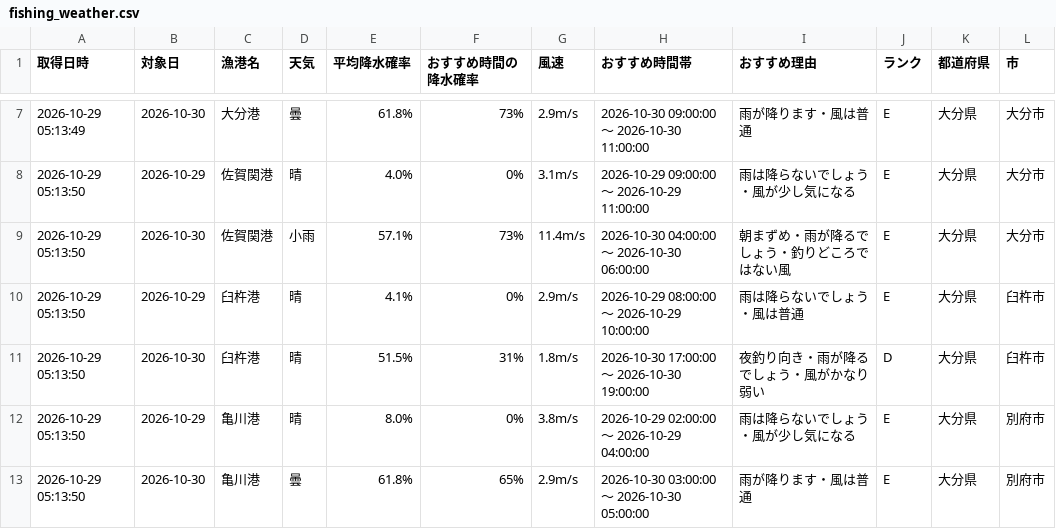
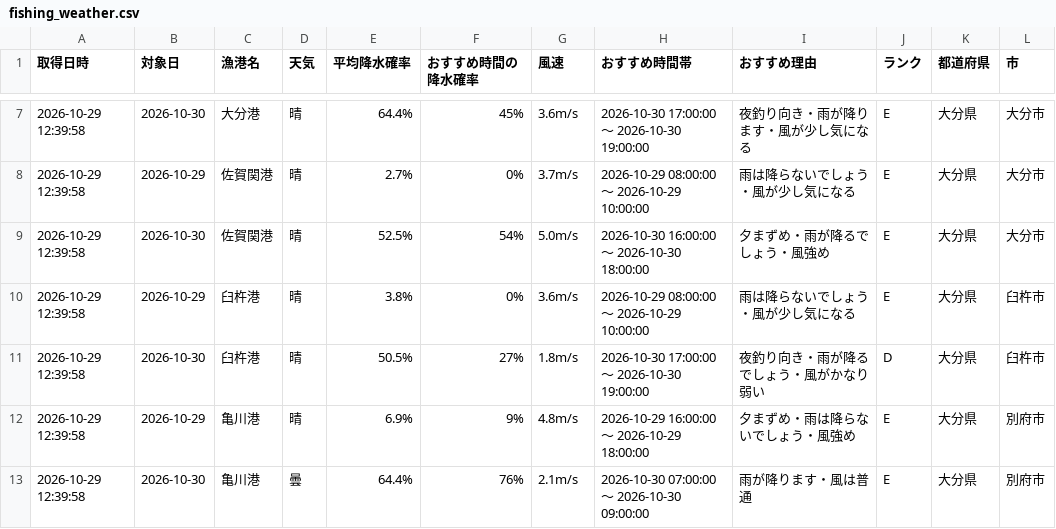
Before and after one commit to Naoya-ya-man/oita-fishing-dashboard, a CSV file: fishing_weather.csv, drawn as a sheet; only a part is shown, gaps mark what is left out; the diff covers the shown part only.

```diff
--- a/fishing_weather.csv
+++ b/fishing_weather.csv
@@ -7,7 +7,7 @@
-2026-10-29 05:13:49,2026-10-30,大分港,曇,61.8%,73%,2.9m/s,2026-10-30 09:00:00 ～ 2026-10-30 11:00:00,雨が降ります・風は普通,E,大分県,大分市
-2026-10-29 05:13:50,2026-10-29,佐賀関港,晴,4.0%,0%,3.1m/s,2026-10-29 09:00:00 ～ 2026-10-29 11:00:00,雨は降らないでしょう・風が少し気になる,E,大分県,大分市
-2026-10-29 05:13:50,2026-10-30,佐賀関港,小雨,57.1%,73%,11.4m/s,2026-10-30 04:00:00 ～ 2026-10-30 06:00:00,朝まずめ・雨が降るでしょう・釣りどころではない風,E,大分県,大分市
-2026-10-29 05:13:50,2026-10-29,臼杵港,晴,4.1%,0%,2.9m/s,2026-10-29 08:00:00 ～ 2026-10-29 10:00:00,雨は降らないでしょう・風は普通,E,大分県,臼杵市
-2026-10-29 05:13:50,2026-10-30,臼杵港,晴,51.5%,31%,1.8m/s,2026-10-30 17:00:00 ～ 2026-10-30 19:00:00,夜釣り向き・雨が降るでしょう・風がかなり弱い,D,大分県,臼杵市
-2026-10-29 05:13:50,2026-10-29,亀川港,晴,8.0%,0%,3.8m/s,2026-10-29 02:00:00 ～ 2026-10-29 04:00:00,雨は降らないでしょう・風が少し気になる,E,大分県,別府市
-2026-10-29 05:13:50,2026-10-30,亀川港,曇,61.8%,65%,2.9m/s,2026-10-30 03:00:00 ～ 2026-10-30 05:00:00,雨が降ります・風は普通,E,大分県,別府市
+2026-10-29 12:39:58,2026-10-30,大分港,晴,64.4%,45%,3.6m/s,2026-10-30 17:00:00 ～ 2026-10-30 19:00:00,夜釣り向き・雨が降ります・風が少し気になる,E,大分県,大分市
+2026-10-29 12:39:58,2026-10-29,佐賀関港,晴,2.7%,0%,3.7m/s,2026-10-29 08:00:00 ～ 2026-10-29 10:00:00,雨は降らないでしょう・風が少し気になる,E,大分県,大分市
+2026-10-29 12:39:58,2026-10-30,佐賀関港,晴,52.5%,54%,5.0m/s,2026-10-30 16:00:00 ～ 2026-10-30 18:00:00,夕まずめ・雨が降るでしょう・風強め,E,大分県,大分市
+2026-10-29 12:39:58,2026-10-29,臼杵港,晴,3.8%,0%,3.6m/s,2026-10-29 08:00:00 ～ 2026-10-29 10:00:00,雨は降らないでしょう・風が少し気になる,E,大分県,臼杵市
+2026-10-29 12:39:58,2026-10-30,臼杵港,晴,50.5%,27%,1.8m/s,2026-10-30 17:00:00 ～ 2026-10-30 19:00:00,夜釣り向き・雨が降るでしょう・風がかなり弱い,D,大分県,臼杵市
+2026-10-29 12:39:58,2026-10-29,亀川港,晴,6.9%,9%,4.8m/s,2026-10-29 16:00:00 ～ 2026-10-29 18:00:00,夕まずめ・雨は降らないでしょう・風強め,E,大分県,別府市
+2026-10-29 12:39:58,2026-10-30,亀川港,曇,64.4%,76%,2.1m/s,2026-10-30 07:00:00 ～ 2026-10-30 09:00:00,雨が降ります・風は普通,E,大分県,別府市
```
Also changed, not shown: 29 edited cells elsewhere in this file.
